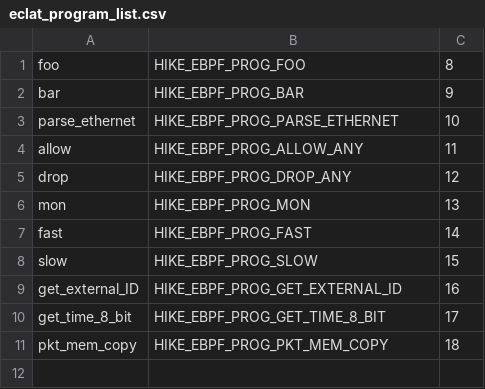
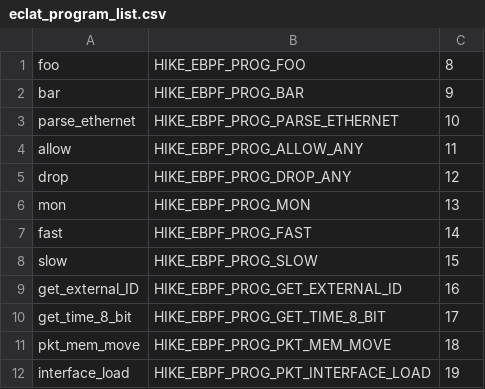
Before and after one commit to AndreaBe99/eCLAT, a CSV file: eCLAT_Code/Code/Lib/eclat_program_list.csv, drawn as a sheet.

```diff
--- a/eCLAT_Code/Code/Lib/eclat_program_list.csv
+++ b/eCLAT_Code/Code/Lib/eclat_program_list.csv
@@ -10,2 +10,3 @@ get_external_ID;HIKE_EBPF_PROG_GET_EXTERNAL_ID;16
 get_time_8_bit;HIKE_EBPF_PROG_GET_TIME_8_BIT;17
-pkt_mem_copy;HIKE_EBPF_PROG_PKT_MEM_COPY;18
+pkt_mem_move;HIKE_EBPF_PROG_PKT_MEM_MOVE;18
+interface_load;HIKE_EBPF_PROG_PKT_INTERFACE_LOAD;19
```
Also changed, not shown: 5 other files.
